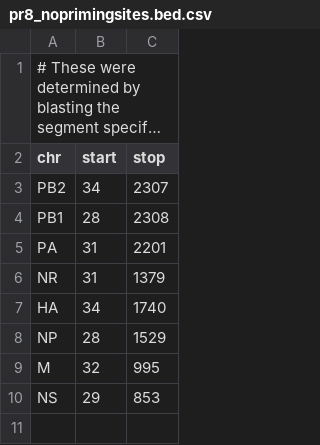
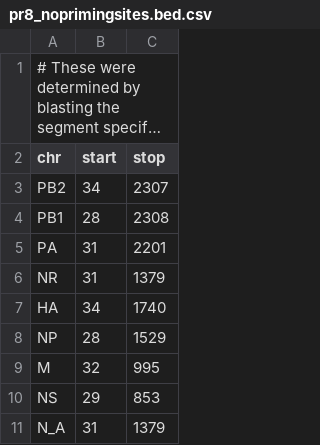
Before and after one commit to lauringlab/Fluvacs_paper, a CSV file: data/pr8_noprimingsites.bed.csv, drawn as a sheet; long unchanged cells end in …; the diff names each change by its address in the sheet, - before the commit and + after, or states it on an @@ line.

```diff
--- a/data/pr8_noprimingsites.bed.csv
+++ b/data/pr8_noprimingsites.bed.csv
+row 11: N_A | 31 | 1379
```
Also changed, not shown: 28 other files.
